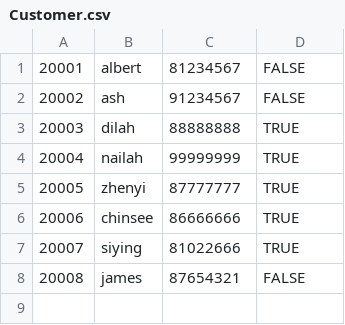
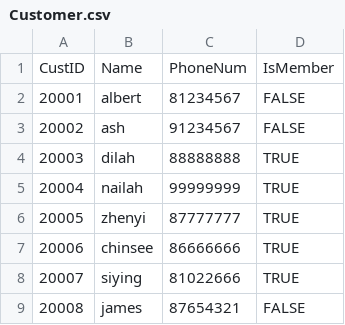
Before and after one commit to justdilah/rrpss, a CSV file: rrpss/DataSet/Customer.csv, drawn as a sheet.

```diff
--- a/rrpss/DataSet/Customer.csv
+++ b/rrpss/DataSet/Customer.csv
@@ -1 +1,2 @@
+CustID,Name,PhoneNum,IsMember
 20001,albert,81234567,FALSE
```
Also changed, not shown: rrpss/DataSet/Table.csv, 16 other files.
